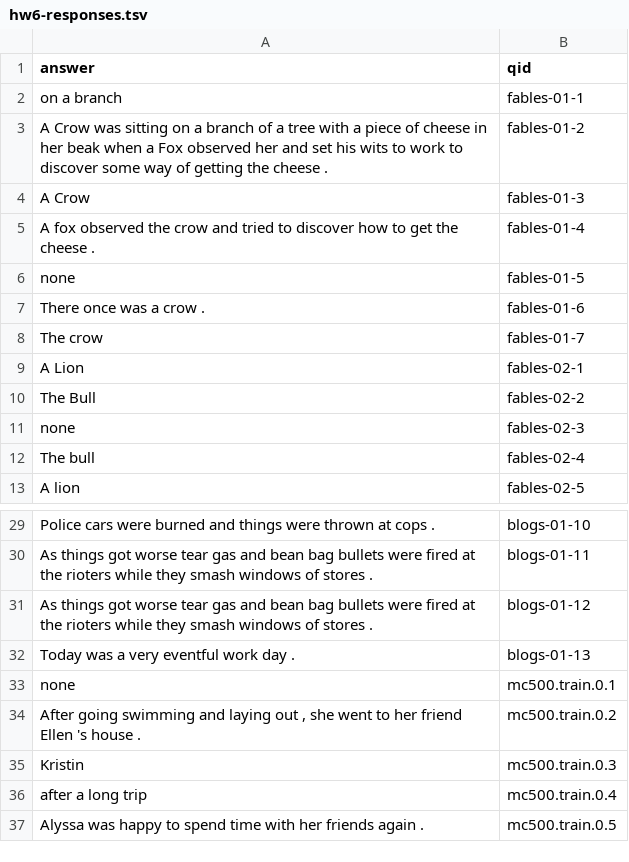
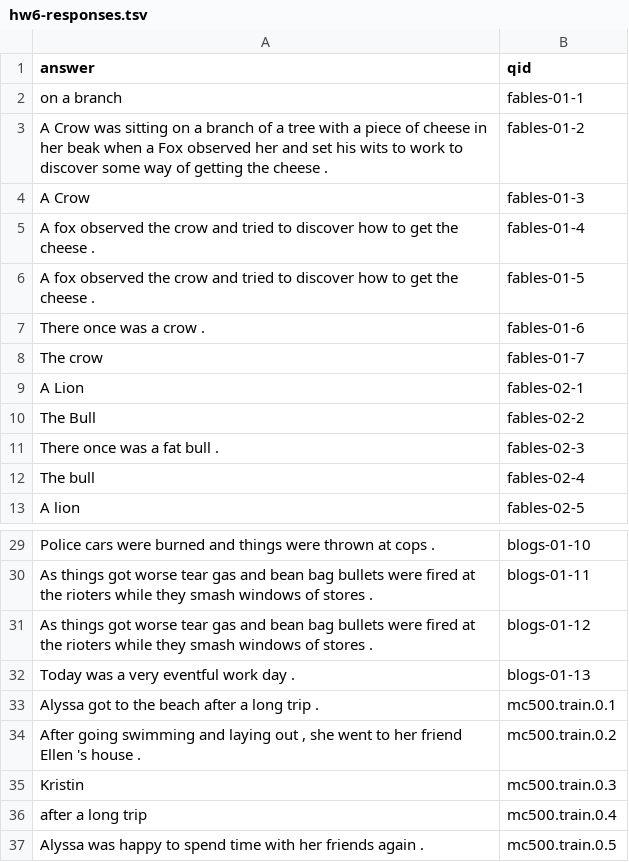
Before and after one commit to TheEducatedPickle/Natural-Language-Search-Engine, a TSV file: hw6-responses.tsv, drawn as a sheet; only a part is shown, gaps mark what is left out.

```diff
--- a/hw6-responses.tsv
+++ b/hw6-responses.tsv
@@ -5,3 +5,3 @@ A Crow was sitting on a branch of a tree with a piece of cheese in her beak when
 A fox observed the crow and tried to discover how to get the cheese . 	fables-01-4
- none	fables-01-5
+A fox observed the crow and tried to discover how to get the cheese . 	fables-01-5
 There once was a crow . 	fables-01-6
@@ -10,3 +10,3 @@ There once was a crow . 	fables-01-6
  The Bull	fables-02-2
- none	fables-02-3
+There once was a fat bull . 	fables-02-3
  The bull	fables-02-4
@@ -32,3 +32,3 @@ As things got worse tear gas and bean bag bullets were fired at the rioters whil
 Today was a very eventful work day . 	blogs-01-13
- none	mc500.train.0.1
+Alyssa got to the beach after a long trip . 	mc500.train.0.1
 After going swimming and laying out , she went to her friend Ellen 's house . 	mc500.train.0.2
```
Also changed, not shown: 3 other files.
